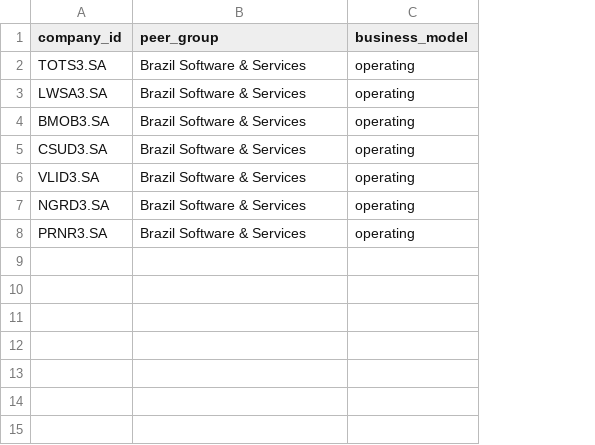
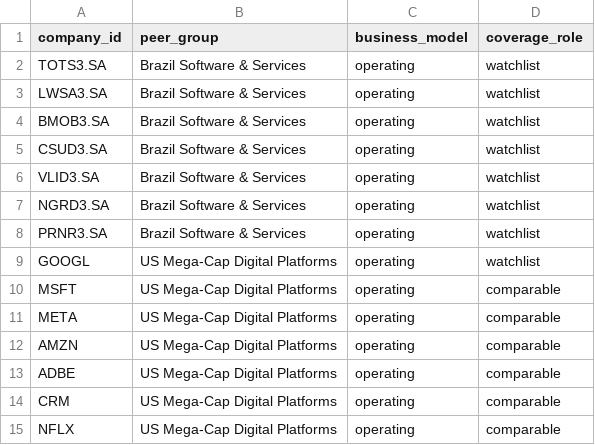
Before and after one commit to Augcarvalho/valuation-workbench, a CSV file: data/reference/company_classification.csv, drawn as a sheet; the diff names each change by its address in the sheet, - before the commit and + after, or states it on an @@ line.

```diff
--- a/data/reference/company_classification.csv
+++ b/data/reference/company_classification.csv
+column D (coverage_role), rows 2-8: all watchlist
+row 9: GOOGL | US Mega-Cap Digital Platforms | operating | watchlist
+row 10: MSFT | US Mega-Cap Digital Platforms | operating | comparable
+row 11: META | US Mega-Cap Digital Platforms | operating | comparable
+row 12: AMZN | US Mega-Cap Digital Platforms | operating | comparable
+row 13: ADBE | US Mega-Cap Digital Platforms | operating | comparable
+row 14: CRM | US Mega-Cap Digital Platforms | operating | comparable
+row 15: NFLX | US Mega-Cap Digital Platforms | operating | comparable
```
Also changed, not shown: data/sample/public_demo/companies.csv, data/sample/public_demo/financials_quarterly.csv, 20 other files.
